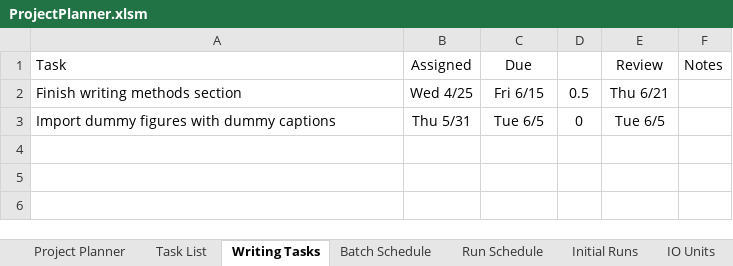
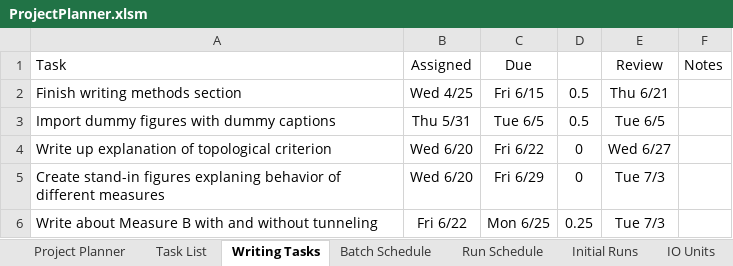
Before and after one commit to rossngreenwood/eternal_inflation, an Excel workbook: ProjectPlanner.xlsm, sheet Writing Tasks, drawn as a sheet; values as stored, in another font and other column widths than the file's, no borders; conditional formats and table styles not drawn; 1 other sheet too large or unreadable and not compared; the diff names each change by its address in the sheet, - before the commit and + after, or states it on an @@ line.

Commit message:
Removed Measure A behavior of looking away from peak for phistart in case of status=3; added check for status!=3 at peak in topological check

```diff
--- a/ProjectPlanner.xlsm (sheet Writing Tasks)
+++ b/ProjectPlanner.xlsm (sheet Writing Tasks)
-D3: 0
+D3: 0.5
+row 4: Write up explanation of topological criterion | Wed 6/20 | Fri 6/22 | 0 | Wed 6/27
+row 5: Create stand-in figures explaning behavior of different measures | Wed 6/20 | Fri 6/29 | 0 | Tue 7/3
+row 6: Write about Measure B with and without tunneling | Fri 6/22 | Mon 6/25 | 0.25 | Tue 7/3
```
Also changed, not shown: sheet Run Schedule, sheet Task List, sheet Batch Schedule, hidden cells, 1 other file.
